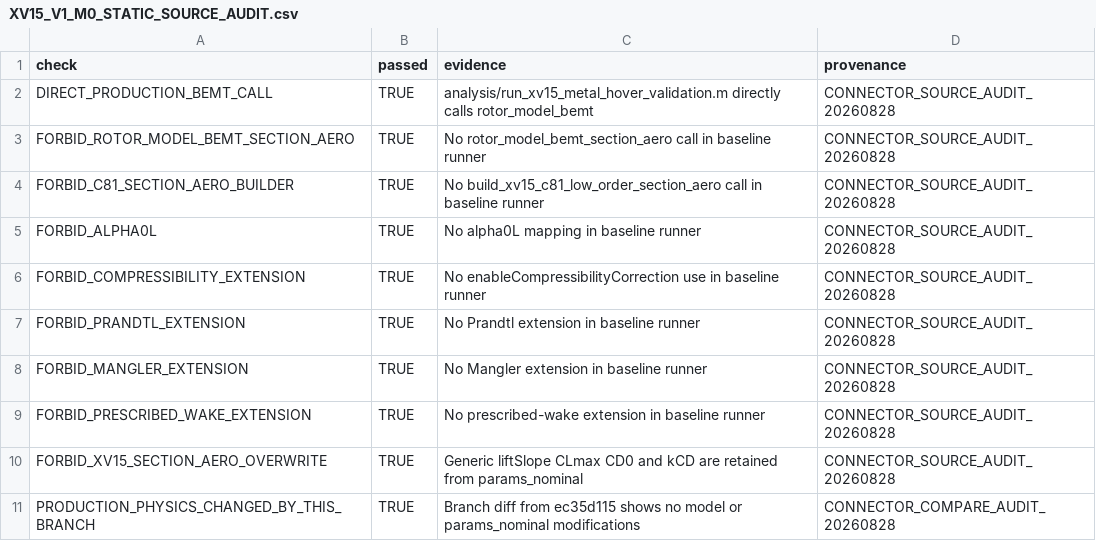
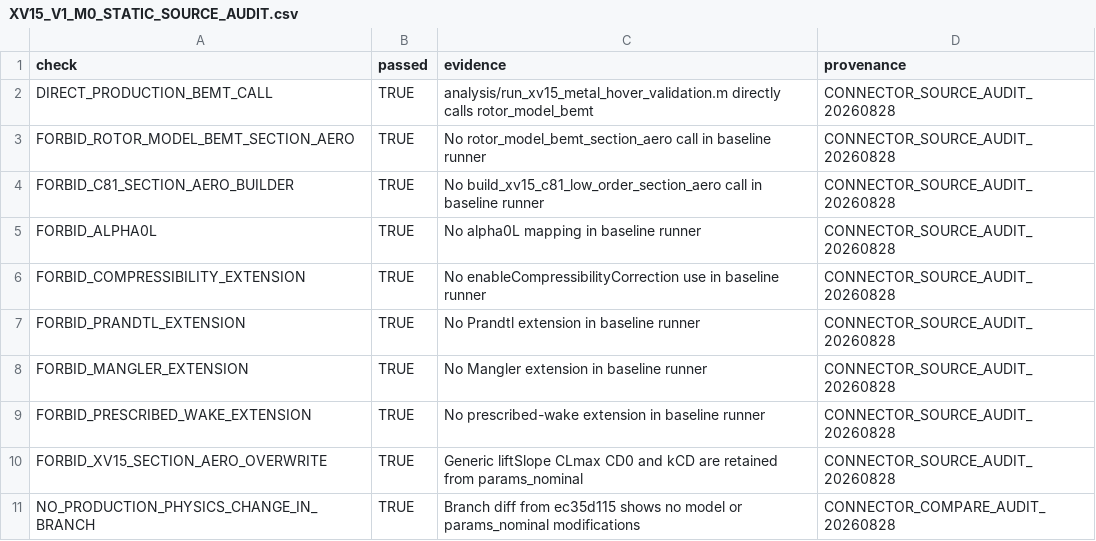
Before and after one commit to x162645/tiltrotor-matlab, a CSV file: results/xv15_validation_baseline/XV15_V1_M0_STATIC_SOURCE_AUDIT.csv, drawn as a sheet.

Commit message:
validation: clarify M0 static audit check name

```diff
--- a/results/xv15_validation_baseline/XV15_V1_M0_STATIC_SOURCE_AUDIT.csv
+++ b/results/xv15_validation_baseline/XV15_V1_M0_STATIC_SOURCE_AUDIT.csv
@@ -10,2 +10,2 @@ FORBID_PRESCRIBED_WAKE_EXTENSION,TRUE,No prescribed-wake extension in baseline r
 FORBID_XV15_SECTION_AERO_OVERWRITE,TRUE,Generic liftSlope CLmax CD0 and kCD are retained from params_nominal,CONNECTOR_SOURCE_AUDIT_20260828
-PRODUCTION_PHYSICS_CHANGED_BY_THIS_BRANCH,TRUE,Branch diff from ec35d115 shows no model or params_nominal modifications,CONNECTOR_COMPARE_AUDIT_20260828
+NO_PRODUCTION_PHYSICS_CHANGE_IN_BRANCH,TRUE,Branch diff from ec35d115 shows no model or params_nominal modifications,CONNECTOR_COMPARE_AUDIT_20260828
```
